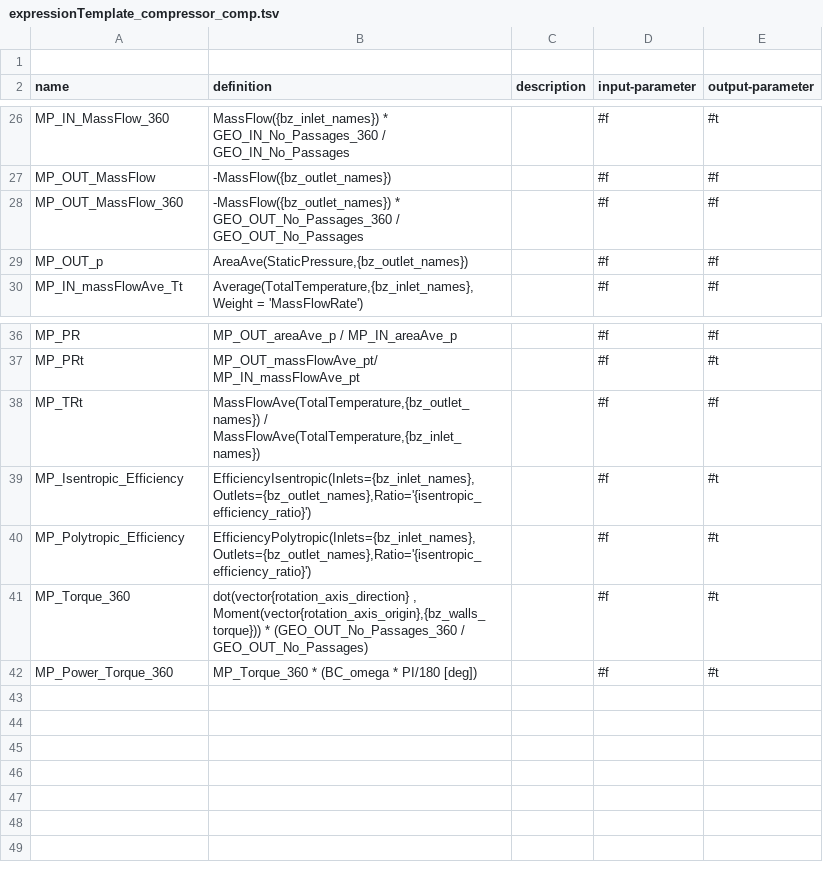
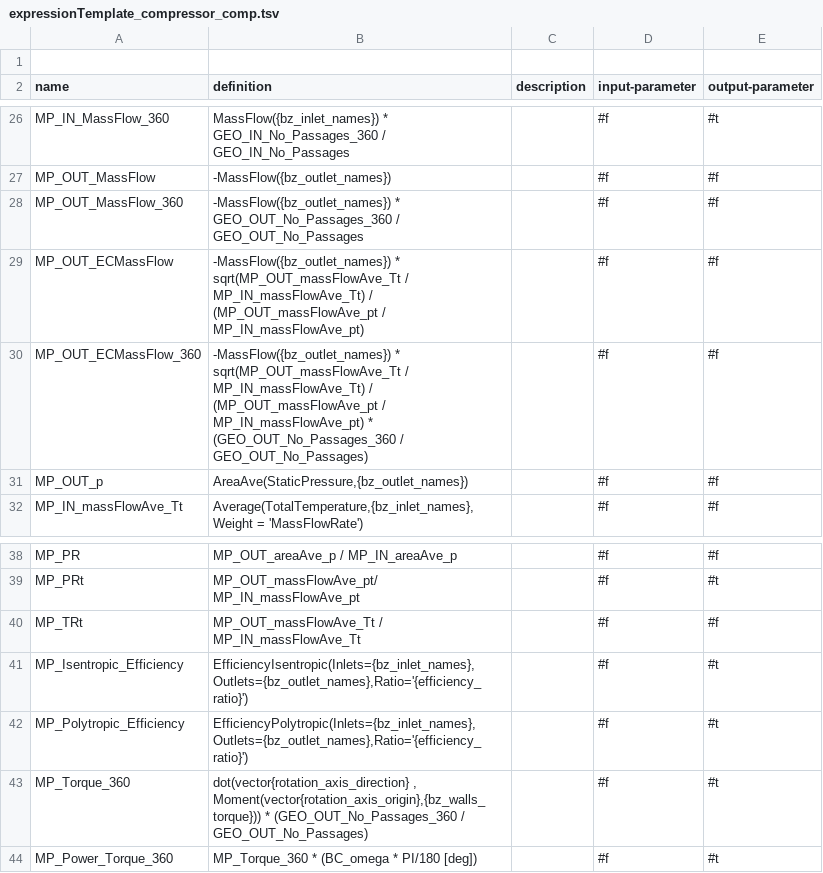
Before and after one commit to ansys/pyturbowizard, a TSV file: ptw_templates/expressionTemplate_compressor_comp.tsv, drawn as a sheet; only a part is shown, gaps mark what is left out.

```diff
--- a/ptw_templates/expressionTemplate_compressor_comp.tsv
+++ b/ptw_templates/expressionTemplate_compressor_comp.tsv
@@ -28,2 +28,4 @@ name	definition	description	input-parameter	output-parameter
 "MP_OUT_MassFlow_360"	"-MassFlow({bz_outlet_names}) * GEO_OUT_No_Passages_360 / GEO_OUT_No_Passages"	""	#f	#f
+"MP_OUT_ECMassFlow"	"-MassFlow({bz_outlet_names}) * sqrt(MP_OUT_massFlowAve_Tt / MP_IN_massFlowAve_Tt) / (MP_OUT_massFlowAve_pt / MP_IN_massFlowAve_pt)"	""	#f	#f
+"MP_OUT_ECMassFlow_360"	"-MassFlow({bz_outlet_names}) * sqrt(MP_OUT_massFlowAve_Tt / MP_IN_massFlowAve_Tt) / (MP_OUT_massFlowAve_pt / MP_IN_massFlowAve_pt) * (GEO_OUT_No_Passages_360 / GEO_OUT_No_Passages) "	""	#f	#f
 "MP_OUT_p"	"AreaAve(StaticPressure,{bz_outlet_names})"	""	#f	#f
@@ -37,5 +39,5 @@ name	definition	description	input-parameter	output-parameter
 "MP_PRt"	"MP_OUT_massFlowAve_pt/ MP_IN_massFlowAve_pt"	""	#f	#t
-"MP_TRt"	"MassFlowAve(TotalTemperature,{bz_outlet_names}) / MassFlowAve(TotalTemperature,{bz_inlet_names})"	""	#f	#f
-"MP_Isentropic_Efficiency"	"EfficiencyIsentropic(Inlets={bz_inlet_names},Outlets={bz_outlet_names},Ratio='{isentropic_efficiency_ratio}')"	""	#f	#t
-"MP_Polytropic_Efficiency"	"EfficiencyPolytropic(Inlets={bz_inlet_names},Outlets={bz_outlet_names},Ratio='{isentropic_efficiency_ratio}')"	""	#f	#t
+"MP_TRt"	"MP_OUT_massFlowAve_Tt / MP_IN_massFlowAve_Tt"	""	#f	#f
+"MP_Isentropic_Efficiency"	"EfficiencyIsentropic(Inlets={bz_inlet_names},Outlets={bz_outlet_names},Ratio='{efficiency_ratio}')"	""	#f	#t
+"MP_Polytropic_Efficiency"	"EfficiencyPolytropic(Inlets={bz_inlet_names},Outlets={bz_outlet_names},Ratio='{efficiency_ratio}')"	""	#f	#t
 "MP_Torque_360"	"dot(vector{rotation_axis_direction} , Moment(vector{rotation_axis_origin},{bz_walls_torque})) * (GEO_OUT_No_Passages_360 / GEO_OUT_No_Passages)"	""	#f	#t
```
Also changed, not shown: ptw_templates/expressionTemplate_turbine_comp.tsv, 30 other files.
